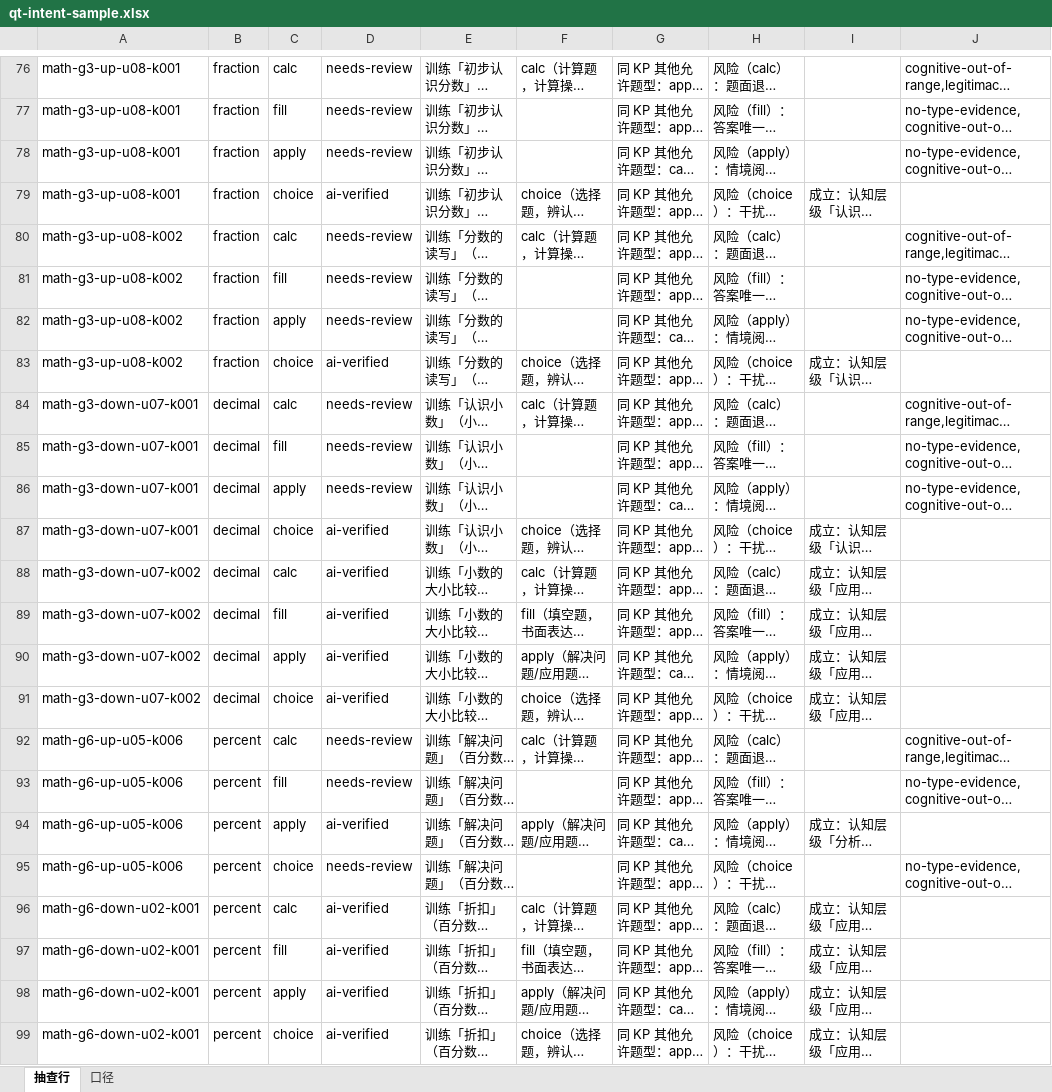
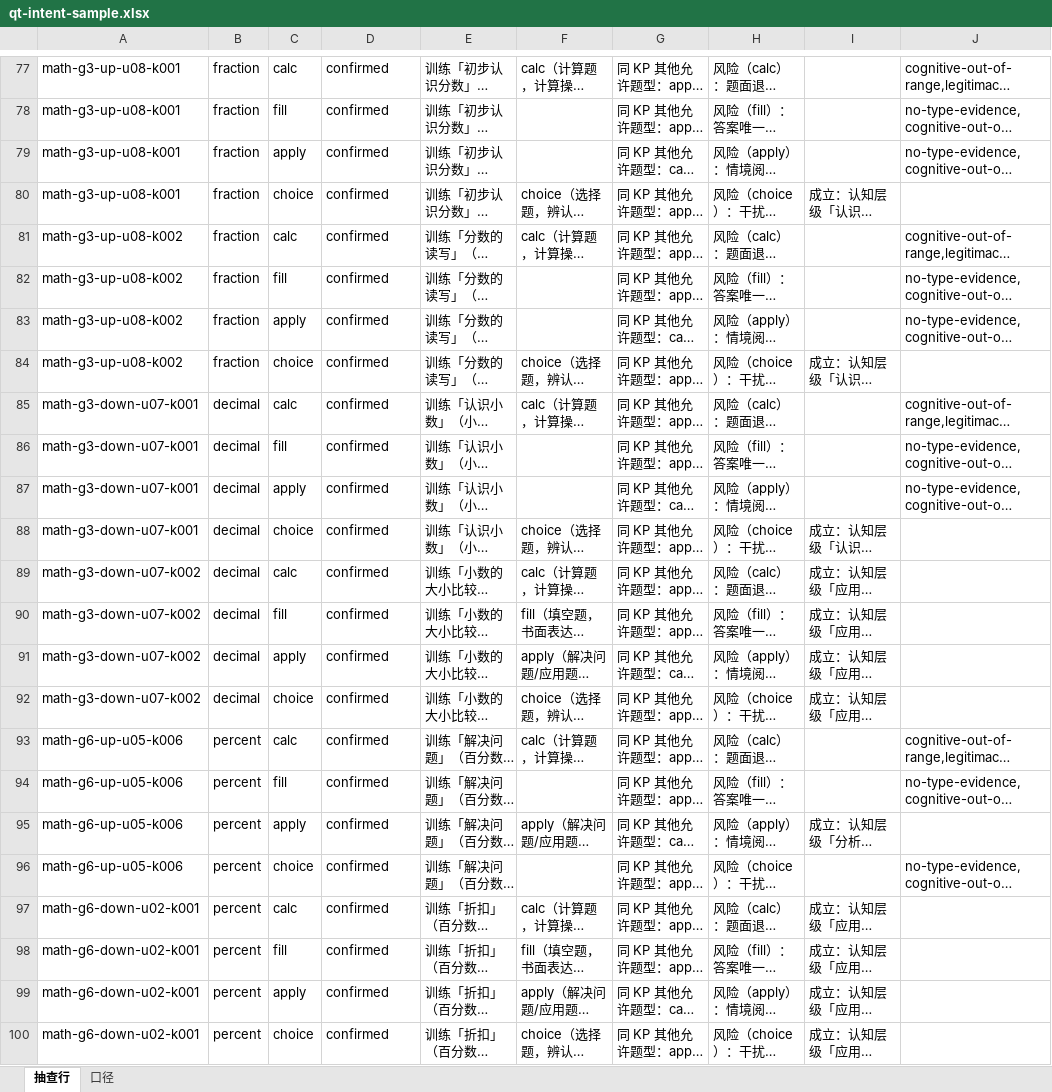
Before and after one commit to mstermoon007/Homework-help, an Excel workbook: kbl/teaching/qt-intent-sample.xlsx, sheet 抽查行, drawn as a sheet; only a part is shown, gaps mark what is left out; long unchanged cells end in …; values as stored, in another font and other column widths than the file's, no borders; addresses are those after the commit; the diff covers the shown part only; the diff names each change by its address in the sheet, - before the commit and + after, or states it on an @@ line.

Commit message:
feat(p25-03): 人工抽查裁决闭环 — confirmed 95 行 + 账本持久化机制
- 人工抽查闭环（用户授权流程首次完整走通）：
  · 回填抽查单清洗导入：通过 70 / 打回 3 / 未填 24 / 误触 1（import-qt-intent-review.js 新建，兼容应用回存的拼音注音与空单元异常，采样名单持久化入账本）
  · 用户补充指令：未裁决 25 条确认为通过、不做下一轮抽样 → 以 supplements 批次写入账本（保留指令溯源）
  · derive-qt-intent.js 增账本合并（verdicts + supplements）：confirmed=95（含 20 条 needs-review 行人工接受，旗标保留）、打回 3（humanReview.rejected 记录，待修正说明）、其余 1472 行保持原状态
- tools/kbl/xlsx.js readXlsx 修复：sharedStrings 解析改为 rPh 剔除+标签剥离，兼容 WPS/Excel 中文回存文件（此前拼音注音串入值、空单元变字面 <t/>）
- 最终矩阵口径：confirmed 95 / ai-verified 1190（含 3 打回待修正） / needs-review 285；1570=1570 集合不变
- 验收：md5 确定性（含账本合并）✔、npm test 249/249、run-all-checks 全绿（allow-gen 1570/1570、kbl-quality 10/10、语法 225/0）

```diff
--- a/kbl/teaching/qt-intent-sample.xlsx (sheet 抽查行)
+++ b/kbl/teaching/qt-intent-sample.xlsx (sheet 抽查行)
-D77:D79: needs-review
+D77:D79: confirmed
-D80: ai-verified
+D80: confirmed
-D81:D83: needs-review
+D81:D83: confirmed
-D84: ai-verified
+D84: confirmed
-D85:D87: needs-review
+D85:D87: confirmed
-D88:D92: ai-verified
+D88:D92: confirmed
-D93:D94: needs-review
+D93:D94: confirmed
-D95: ai-verified
+D95: confirmed
-D96: needs-review
+D96: confirmed
-D97:D100: ai-verified
+D97:D100: confirmed
```
Also changed, not shown: 29 added rows, 28 removed rows and 48 edited cells elsewhere in this sheet, 6 other files.
